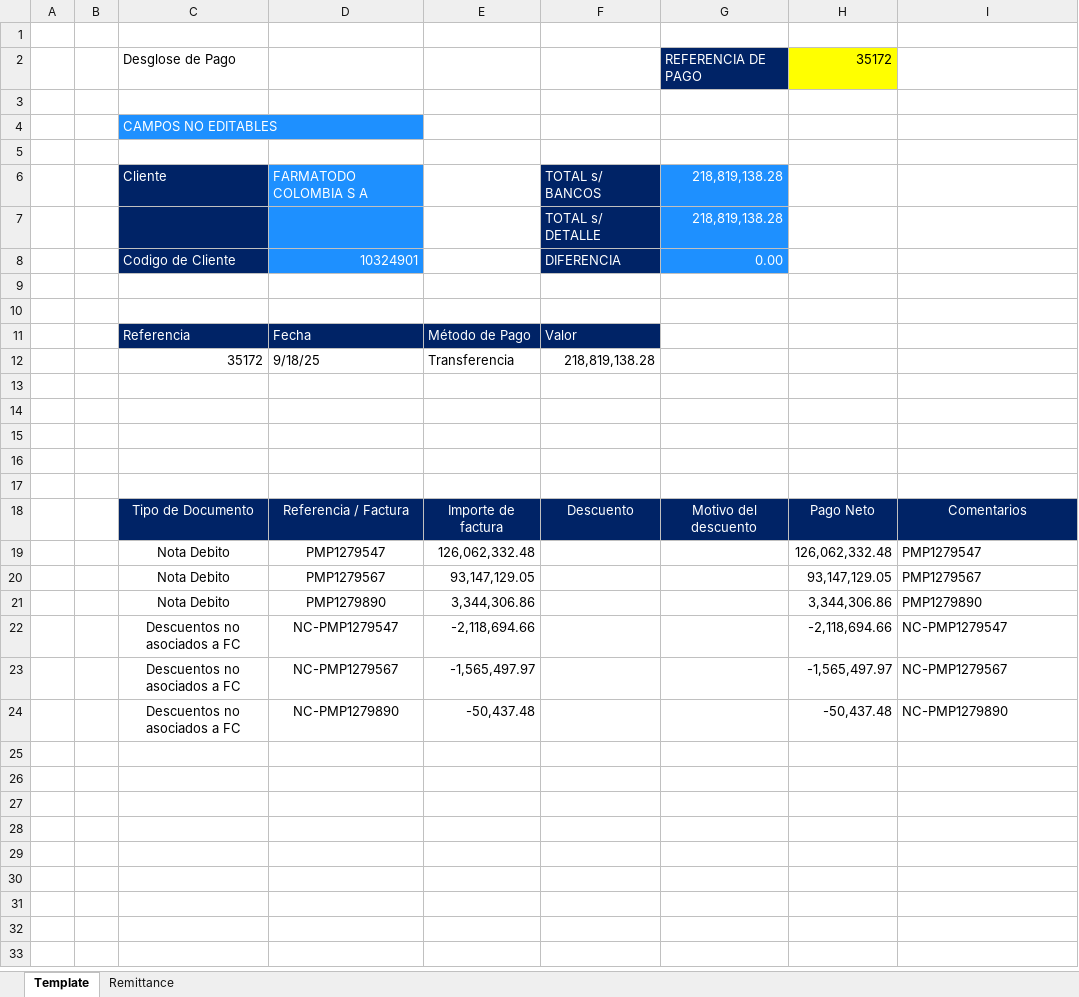
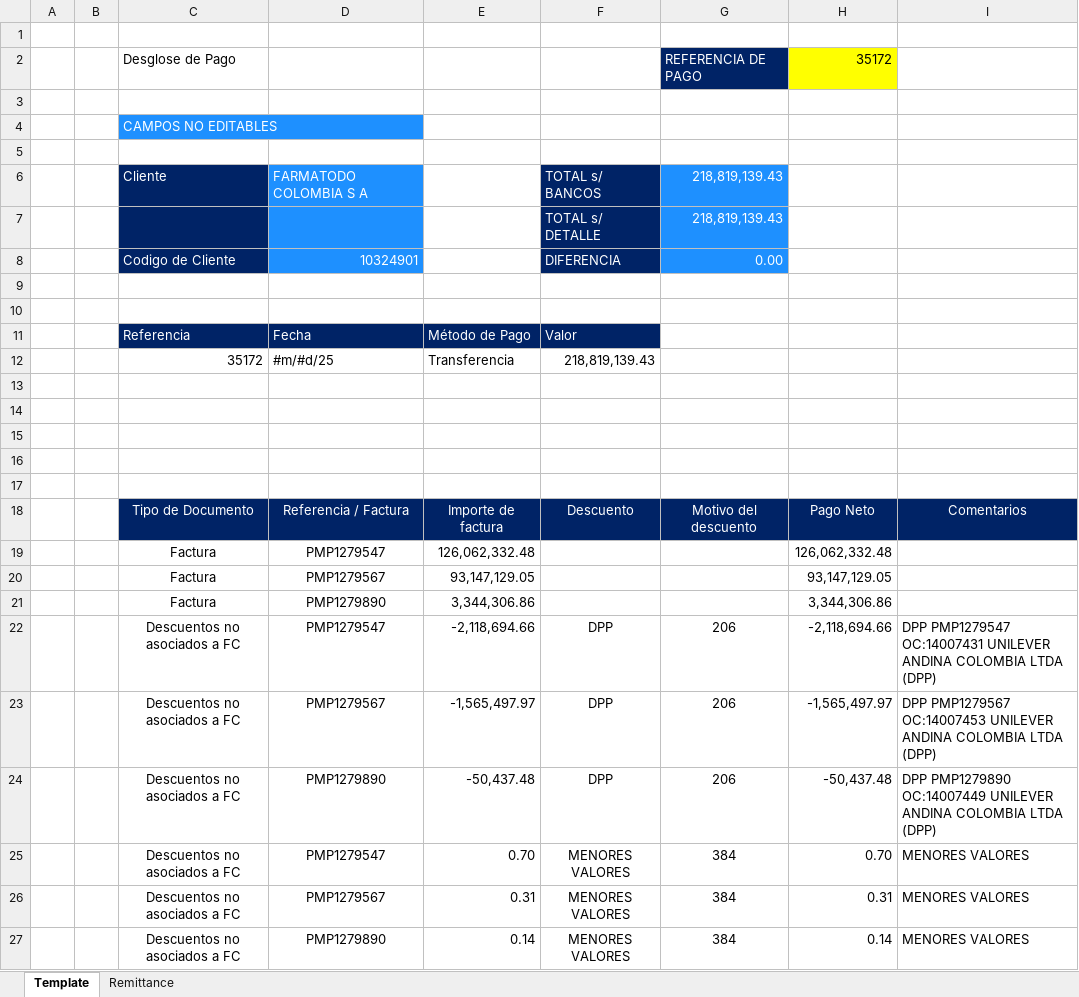
Before and after one commit to svbdatavision/Unilever_Collect_Digital, an Excel workbook: app/Archivos/Template/Template_HRC_farmatodo.xlsx, sheet Template, drawn as a sheet; values as stored, in another font and other column widths than the file's, no borders; the diff names each change by its address in the sheet, - before the commit and + after, or states it on an @@ line.

Commit message:
Se ajusto codigo de farmatodo para corrida

```diff
--- a/app/Archivos/Template/Template_HRC_farmatodo.xlsx (sheet Template)
+++ b/app/Archivos/Template/Template_HRC_farmatodo.xlsx (sheet Template)
-G6:G7: 218,819,138.28
+G6:G7: 218,819,139.43
-D12: 9/18/25
+D12: #m/#d/25
-F12: 218,819,138.28
+F12: 218,819,139.43
-C19:C21: Nota Debito
+C19:C21: Factura
-I19: PMP1279547
+I19: (empty)
-I20: PMP1279567
+I20: (empty)
-I21: PMP1279890
+I21: (empty)
-D22: NC-PMP1279547
+D22: PMP1279547
-F22:F24: (empty)
+F22:F24: DPP
-G22:G24: (empty)
+G22:G24: 206
-I22: NC-PMP1279547
+I22: DPP PMP1279547 OC:14007431 UNILEVER ANDINA COLOMBIA LTDA (DPP)
-D23: NC-PMP1279567
+D23: PMP1279567
-I23: NC-PMP1279567
+I23: DPP PMP1279567 OC:14007453 UNILEVER ANDINA COLOMBIA LTDA (DPP)
-D24: NC-PMP1279890
+D24: PMP1279890
-I24: NC-PMP1279890
+I24: DPP PMP1279890 OC:14007449 UNILEVER ANDINA COLOMBIA LTDA (DPP)
+row 25:  |  | Descuentos no asociados a FC | PMP1279547 | 0.70 | MENORES VALORES | 384 | 0.70 | MENORES VALORES
+row 26:  |  | Descuentos no asociados a FC | PMP1279567 | 0.31 | MENORES VALORES | 384 | 0.31 | MENORES VALORES
+row 27:  |  | Descuentos no asociados a FC | PMP1279890 | 0.14 | MENORES VALORES | 384 | 0.14 | MENORES VALORES
```
Also changed, not shown: 5 other files.
